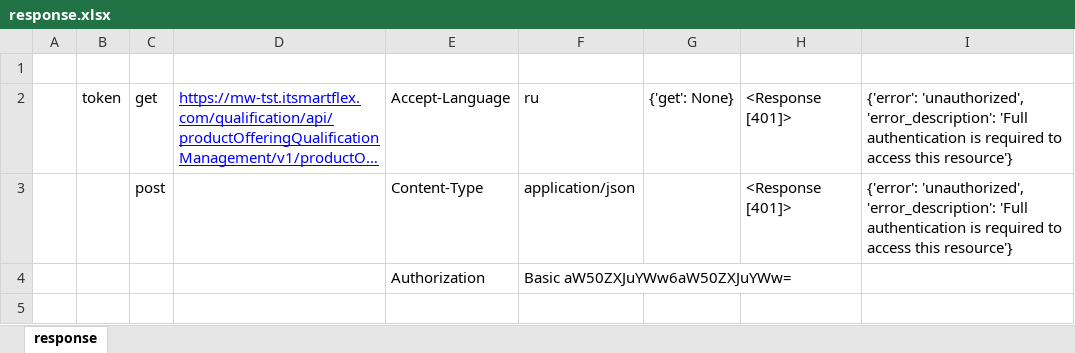
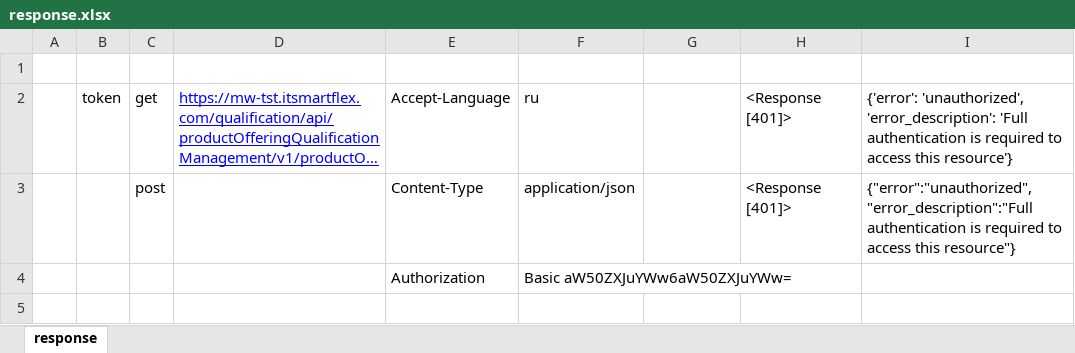
Before and after one commit to serg-yalosovetsky/middleware_script, an Excel workbook: response.xlsx, sheet response, drawn as a sheet; only a part is shown; long unchanged cells end in …; values as stored, in another font and other column widths than the file's, no borders; the diff covers the shown part only; the diff names each change by its address in the sheet, - before the commit and + after, or states it on an @@ line.

```diff
--- a/response.xlsx (sheet response)
+++ b/response.xlsx (sheet response)
-G2: {'get': None}
+G2: (empty)
-I3: {'error': 'unauthorized', 'error_description': 'Full authentication is required to access this resource'}
+I3: {"error":"unauthorized","error_description":"Full authentication is required to access this resource"}
```
Also changed, not shown: 7 removed rows and 5 edited cells elsewhere in this sheet, setting1.xlsx, 1 other file.
